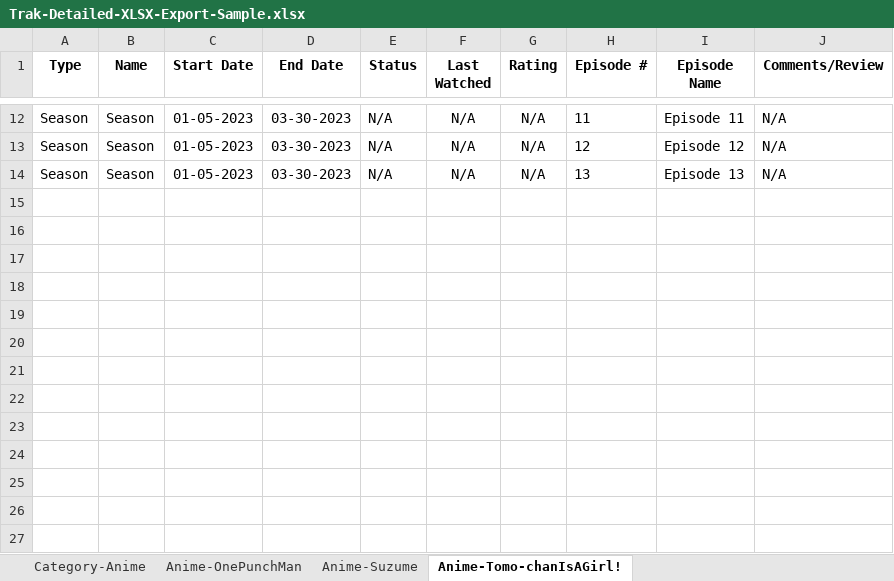
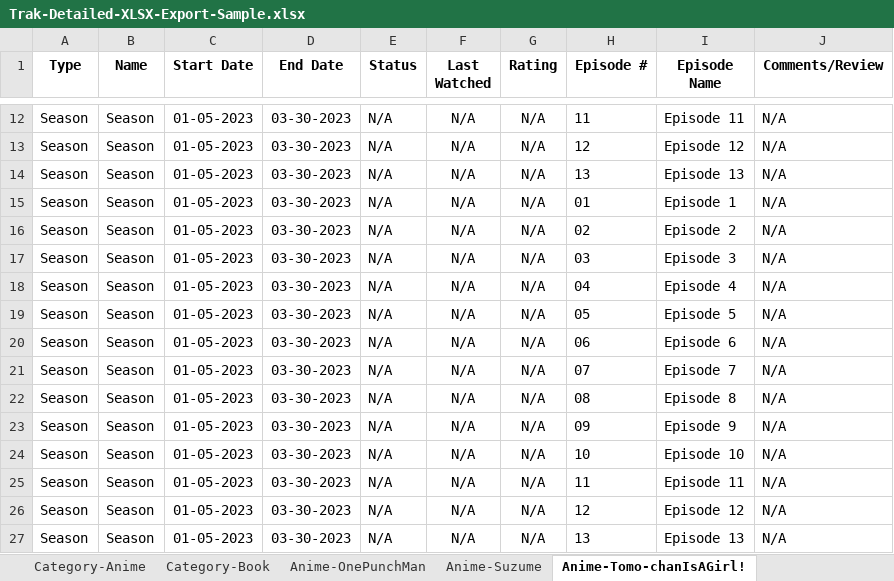
Before and after one commit to nathanmarianovsky/Trak, an Excel workbook: assets/importSamples/Trak-Detailed-XLSX-Export-Sample/Trak-Detailed-XLSX-Export-Sample.xlsx, sheet Anime-Tomo-chanIsAGirl!, drawn as a sheet; only a part is shown, gaps mark what is left out; values as stored, in another font and other column widths than the file's, no borders; the diff names each change by its address in the sheet, - before the commit and + after, or states it on an @@ line.

Commit message:
Import Sample Update

```diff
--- a/assets/importSamples/Trak-Detailed-XLSX-Export-Sample/Trak-Detailed-XLSX-Export-Sample.xlsx (sheet Anime-Tomo-chanIsAGirl!)
+++ b/assets/importSamples/Trak-Detailed-XLSX-Export-Sample/Trak-Detailed-XLSX-Export-Sample.xlsx (sheet Anime-Tomo-chanIsAGirl!)
+sheet tab: Category-Book
+row 15: Season | Season | 01-05-2023 | 03-30-2023 | N/A | N/A | N/A | 01 | Episode 1 | N/A
+row 16: Season | Season | 01-05-2023 | 03-30-2023 | N/A | N/A | N/A | 02 | Episode 2 | N/A
+row 17: Season | Season | 01-05-2023 | 03-30-2023 | N/A | N/A | N/A | 03 | Episode 3 | N/A
+row 18: Season | Season | 01-05-2023 | 03-30-2023 | N/A | N/A | N/A | 04 | Episode 4 | N/A
+row 19: Season | Season | 01-05-2023 | 03-30-2023 | N/A | N/A | N/A | 05 | Episode 5 | N/A
+row 20: Season | Season | 01-05-2023 | 03-30-2023 | N/A | N/A | N/A | 06 | Episode 6 | N/A
+row 21: Season | Season | 01-05-2023 | 03-30-2023 | N/A | N/A | N/A | 07 | Episode 7 | N/A
+row 22: Season | Season | 01-05-2023 | 03-30-2023 | N/A | N/A | N/A | 08 | Episode 8 | N/A
+row 23: Season | Season | 01-05-2023 | 03-30-2023 | N/A | N/A | N/A | 09 | Episode 9 | N/A
+row 24: Season | Season | 01-05-2023 | 03-30-2023 | N/A | N/A | N/A | 10 | Episode 10 | N/A
+row 25: Season | Season | 01-05-2023 | 03-30-2023 | N/A | N/A | N/A | 11 | Episode 11 | N/A
+row 26: Season | Season | 01-05-2023 | 03-30-2023 | N/A | N/A | N/A | 12 | Episode 12 | N/A
+row 27: Season | Season | 01-05-2023 | 03-30-2023 | N/A | N/A | N/A | 13 | Episode 13 | N/A
```
Also changed, not shown: sheet Anime-OnePunchMan, sheet Category-Anime, assets/importSamples/Trak-Simple-XLSX-Export-Sample/Trak-Simple-XLSX-Export-Sample.xlsx, 4 other files.
